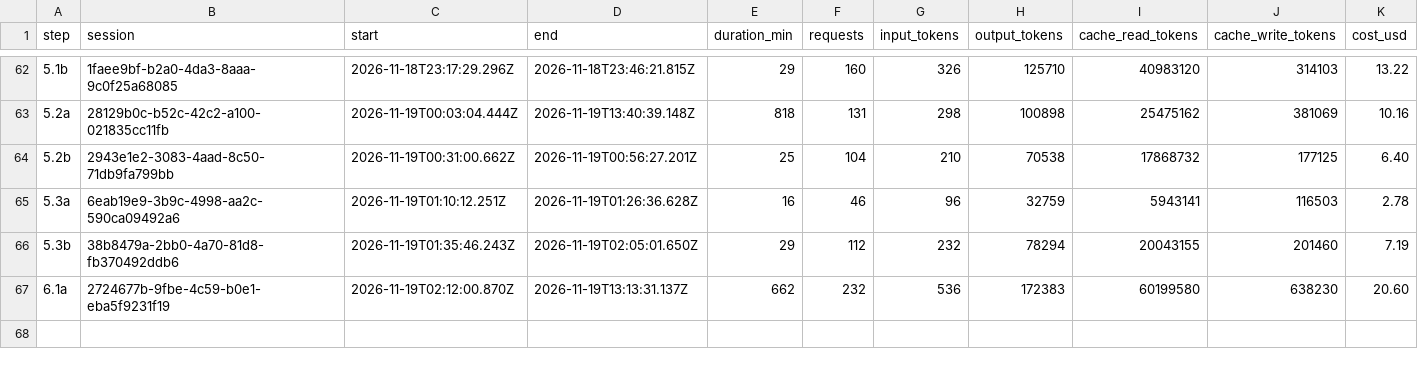
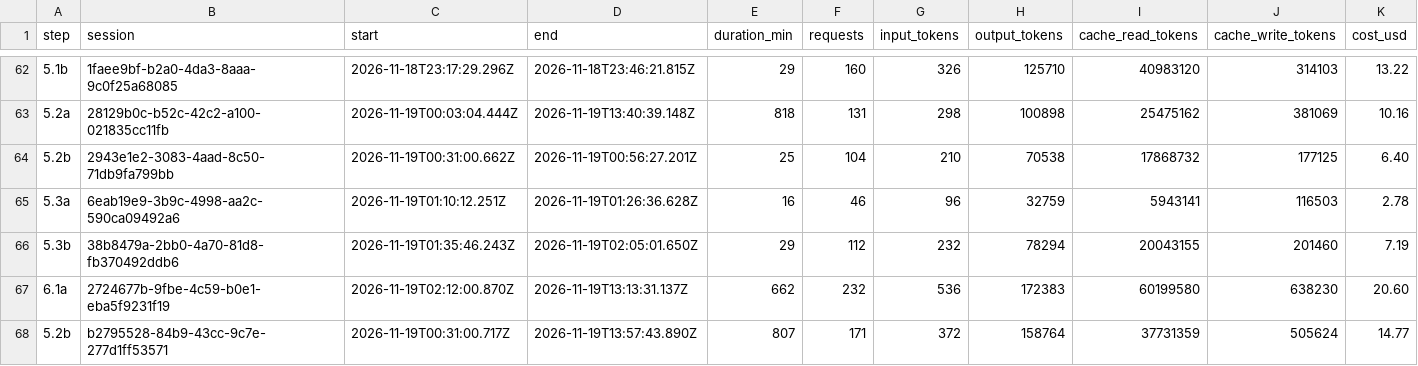
Before and after one commit to PeHachePe/tutoria, a CSV file: docs/bitacora/metricas.csv, drawn as a sheet; only a part is shown, gaps mark what is left out; rows hold the shown columns only; the diff names each change by its address in the sheet, - before the commit and + after, or states it on an @@ line.

Commit message:
docs: record the checks of the rebuilt step 5.2b (step 5.2b)
Add the axe, width and focus checks of the rebuilt screen, its new
screenshots, the commit hashes and a note on the metrics, which mixed
this resumed session with others running in parallel.

```diff
--- a/docs/bitacora/metricas.csv
+++ b/docs/bitacora/metricas.csv
+row 68: 5.2b | b2795528-84b9-43cc-9c7e-277d1ff53571 | 2026-11-19T00:31:00.717Z | 2026-11-19T13:57:43.890Z | 807 | 171 | 372 | 158764 | 37731359 | 505624 | 14.77
```
Also changed, not shown: 6 other files.
